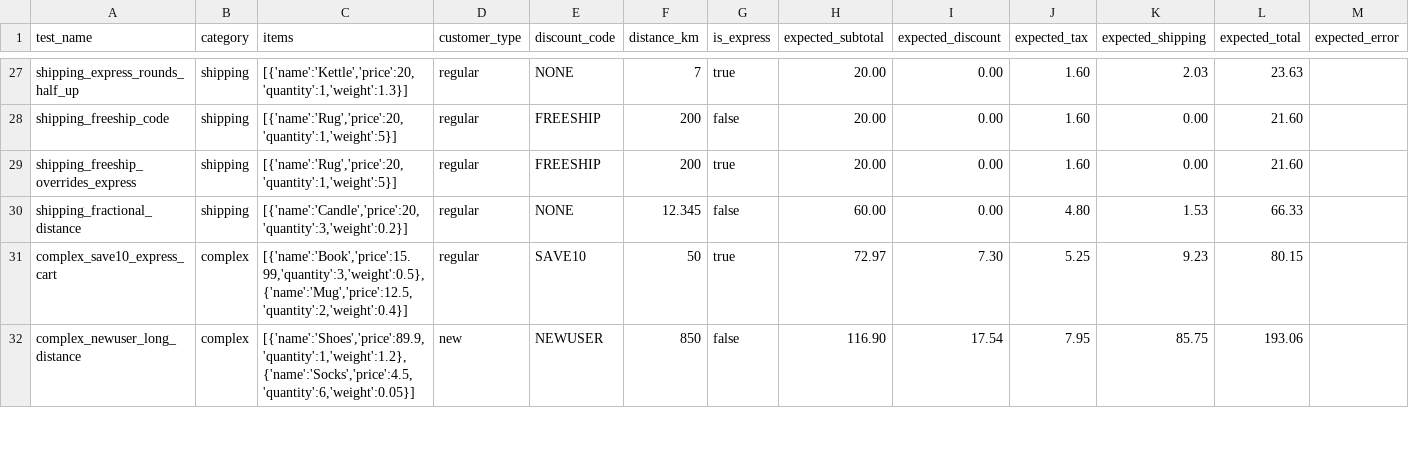
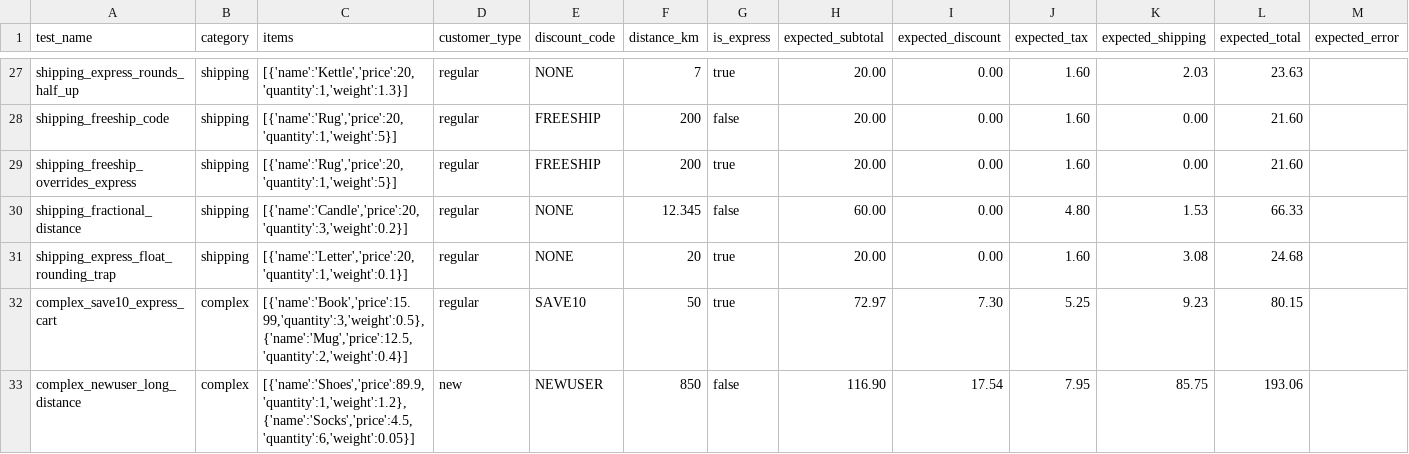
Before and after one commit to jp-garduno/software-testing-fall-2026, a CSV file: students/juanpagutierrez/homework-7/test_data/order_calculations.csv, drawn as a sheet; only a part is shown, gaps mark what is left out.

Commit message:
test(homework-7): add float rounding trap case for express shipping

```diff
--- a/students/juanpagutierrez/homework-7/test_data/order_calculations.csv
+++ b/students/juanpagutierrez/homework-7/test_data/order_calculations.csv
@@ -30,2 +30,3 @@ shipping_freeship_overrides_express,shipping,"[{'name':'Rug','price':20,'quantit
 shipping_fractional_distance,shipping,"[{'name':'Candle','price':20,'quantity':3,'weight':0.2}]",regular,NONE,12.345,false,60.00,0.00,4.80,1.53,66.33,
+shipping_express_float_rounding_trap,shipping,"[{'name':'Letter','price':20,'quantity':1,'weight':0.1}]",regular,NONE,20,true,20.00,0.00,1.60,3.08,24.68,
 complex_save10_express_cart,complex,"[{'name':'Book','price':15.99,'quantity':3,'weight':0.5},{'name':'Mug','price':12.5,'quantity':2,'weight':0.4}]",regular,SAVE10,50,true,72.97,7.30,5.25,9.23,80.15,
```
